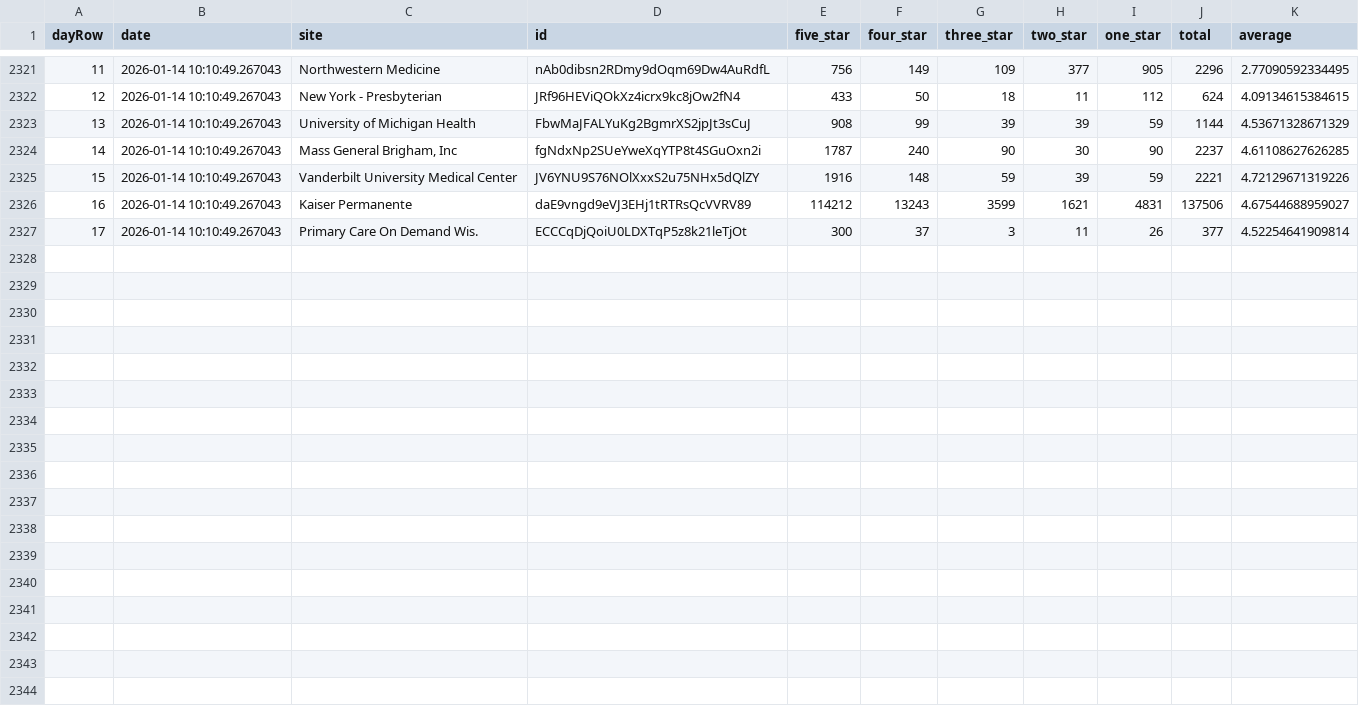
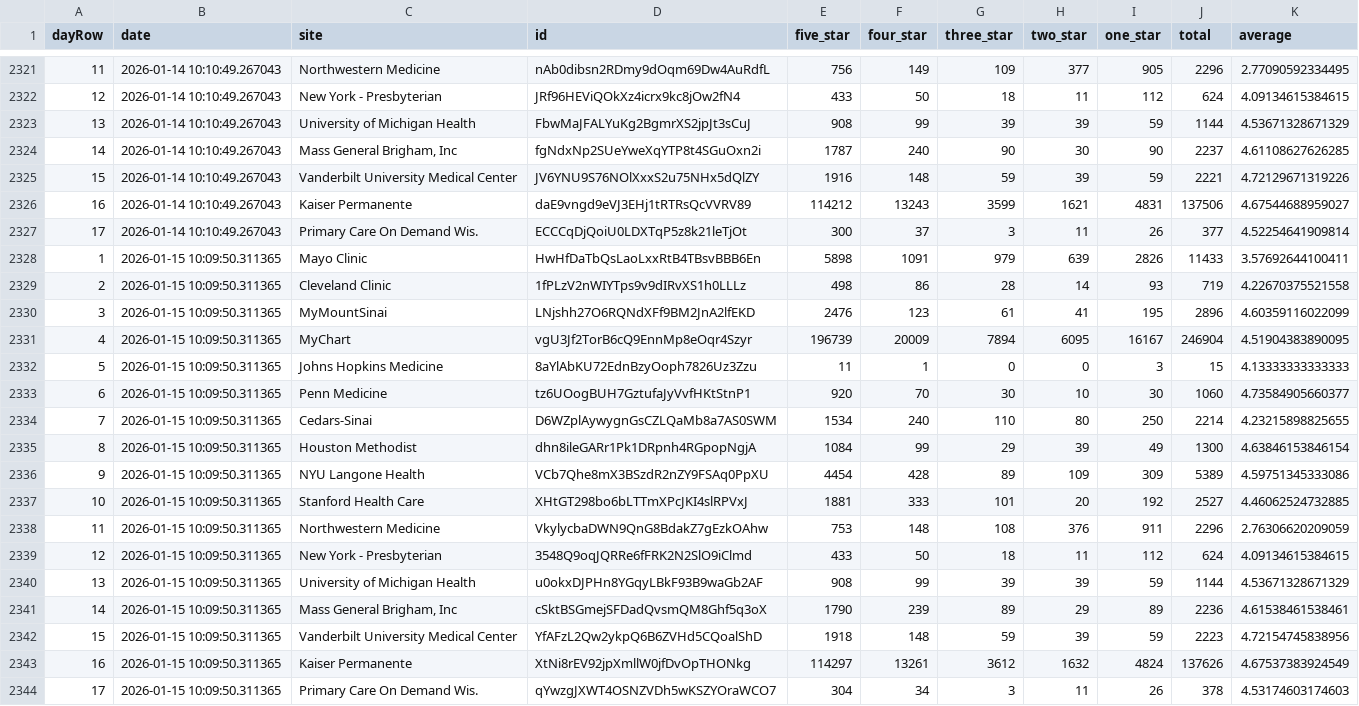
Before and after one commit to allen-black/android_scrape_update, a CSV file: android_ratings.csv, drawn as a sheet; only a part is shown, gaps mark what is left out.

```diff
--- a/android_ratings.csv
+++ b/android_ratings.csv
@@ -2327 +2327,18 @@
 "17",2026-01-14 10:10:49.267043,"Primary Care On Demand Wis.","ECCCqDjQoiU0LDXTqP5z8k21leTjOt",300,37,3,11,26,377,4.52254641909814
+"1",2026-01-15 10:09:50.311365,"Mayo Clinic","HwHfDaTbQsLaoLxxRtB4TBsvBBB6En",5898,1091,979,639,2826,11433,3.57692644100411
+"2",2026-01-15 10:09:50.311365,"Cleveland Clinic","1fPLzV2nWIYTps9v9dIRvXS1h0LLLz",498,86,28,14,93,719,4.22670375521558
+"3",2026-01-15 10:09:50.311365,"MyMountSinai","LNjshh27O6RQNdXFf9BM2JnA2lfEKD",2476,123,61,41,195,2896,4.60359116022099
+"4",2026-01-15 10:09:50.311365,"MyChart","vgU3Jf2TorB6cQ9EnnMp8eOqr4Szyr",196739,20009,7894,6095,16167,246904,4.51904383890095
+"5",2026-01-15 10:09:50.311365,"Johns Hopkins Medicine","8aYlAbKU72EdnBzyOoph7826Uz3Zzu",11,1,0,0,3,15,4.13333333333333
+"6",2026-01-15 10:09:50.311365,"Penn Medicine","tz6UOogBUH7GztufaJyVvfHKtStnP1",920,70,30,10,30,1060,4.73584905660377
+"7",2026-01-15 10:09:50.311365,"Cedars-Sinai","D6WZplAywygnGsCZLQaMb8a7AS0SWM",1534,240,110,80,250,2214,4.23215898825655
+"8",2026-01-15 10:09:50.311365,"Houston Methodist","dhn8ileGARr1Pk1DRpnh4RGpopNgjA",1084,99,29,39,49,1300,4.63846153846154
+"9",2026-01-15 10:09:50.311365,"NYU Langone Health","VCb7Qhe8mX3BSzdR2nZY9FSAq0PpXU",4454,428,89,109,309,5389,4.59751345333086
+"10",2026-01-15 10:09:50.311365,"Stanford Health Care","XHtGT298bo6bLTTmXPcJKI4slRPVxJ",1881,333,101,20,192,2527,4.46062524732885
+"11",2026-01-15 10:09:50.311365,"Northwestern Medicine","VkylycbaDWN9QnG8BdakZ7gEzkOAhw",753,148,108,376,911,2296,2.76306620209059
+"12",2026-01-15 10:09:50.311365,"New York - Presbyterian","3548Q9oqJQRRe6fFRK2N2SlO9iClmd",433,50,18,11,112,624,4.09134615384615
+"13",2026-01-15 10:09:50.311365,"University of Michigan Health","u0okxDJPHn8YGqyLBkF93B9waGb2AF",908,99,39,39,59,1144,4.53671328671329
+"14",2026-01-15 10:09:50.311365,"Mass General Brigham, Inc","cSktBSGmejSFDadQvsmQM8Ghf5q3oX",1790,239,89,29,89,2236,4.61538461538461
+"15",2026-01-15 10:09:50.311365,"Vanderbilt University Medical Center","YfAFzL2Qw2ykpQ6B6ZVHd5CQoalShD",1918,148,59,39,59,2223,4.72154745838956
+"16",2026-01-15 10:09:50.311365,"Kaiser Permanente","XtNi8rEV92jpXmllW0jfDvOpTHONkg",114297,13261,3612,1632,4824,137626,4.67537383924549
+"17",2026-01-15 10:09:50.311365,"Primary Care On Demand Wis.","qYwzgJXWT4OSNZVDh5wKSZYOraWCO7",304,34,3,11,26,378,4.53174603174603
```
